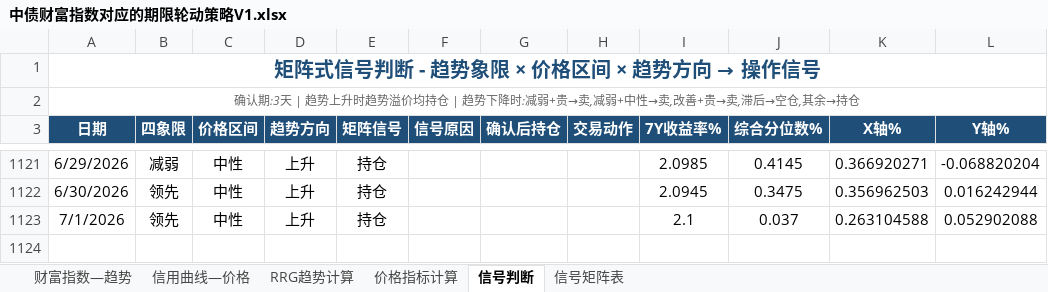
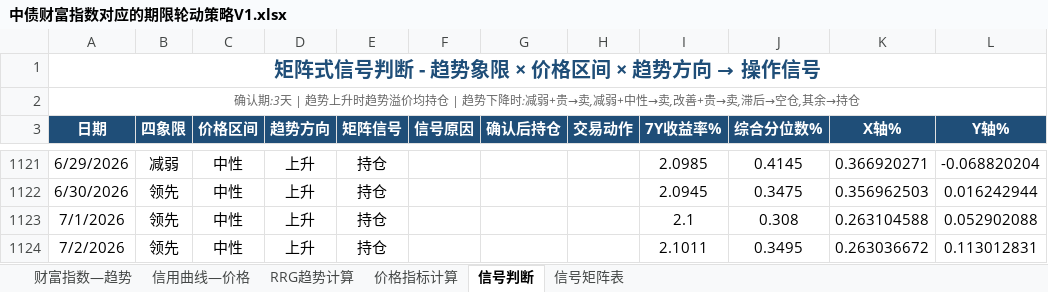
Before and after one commit to qwerfhnbdfs-cloud/chang-credit-strategy, an Excel workbook: 中债财富指数对应的期限轮动策略V1.xlsx, sheet 信号判断, drawn as a sheet; only a part is shown, gaps mark what is left out; values as stored, in another font and other column widths than the file's, no borders; the diff names each change by its address in the sheet, - before the commit and + after, or states it on an @@ line.

```diff
--- a/中债财富指数对应的期限轮动策略V1.xlsx (sheet 信号判断)
+++ b/中债财富指数对应的期限轮动策略V1.xlsx (sheet 信号判断)
-J1123 (综合分位数%): 0.037
+J1123 (综合分位数%): 0.308
+row 1124: 7/2/2026 | 领先 | 中性 | 上升 | 持仓 |  |  |  | 2.1011 | 0.3495 | 0.263036672 | 0.113012831
```
Also changed, not shown: sheet 价格指标计算, sheet 信用曲线—价格, sheet 财富指数—趋势, sheet RRG趋势计算.
